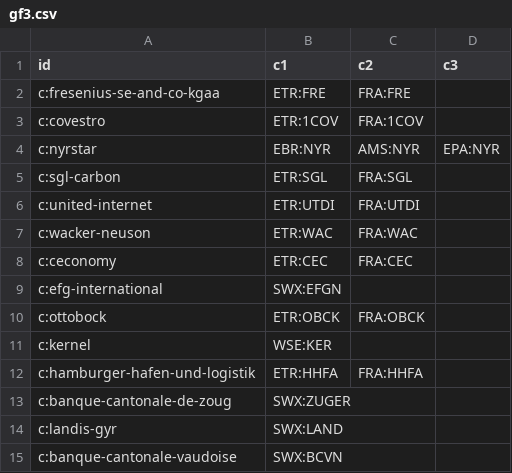
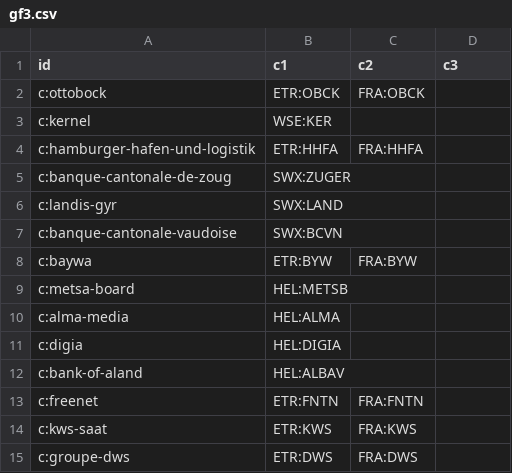
Before and after one commit to n7497nbtjh-crypto/Bourse, a CSV file: cf/site/data/gf3.csv, drawn as a sheet; only a part is shown; the shorter side is filled out with more unchanged rows; the diff names each change by its address in the sheet, - before the commit and + after, or states it on an @@ line.

```diff
--- a/cf/site/data/gf3.csv
+++ b/cf/site/data/gf3.csv
-row 2: c:fresenius-se-and-co-kgaa | ETR:FRE | FRA:FRE
-row 3: c:covestro | ETR:1COV | FRA:1COV
-row 4: c:nyrstar | EBR:NYR | AMS:NYR | EPA:NYR
-row 5: c:sgl-carbon | ETR:SGL | FRA:SGL
-row 6: c:united-internet | ETR:UTDI | FRA:UTDI
-row 7: c:wacker-neuson | ETR:WAC | FRA:WAC
-row 8: c:ceconomy | ETR:CEC | FRA:CEC
-row 9: c:efg-international | SWX:EFGN
```
Also changed, not shown: cf/site/data/gf.csv, cf/site/data/gf2.csv, 12 other files.
